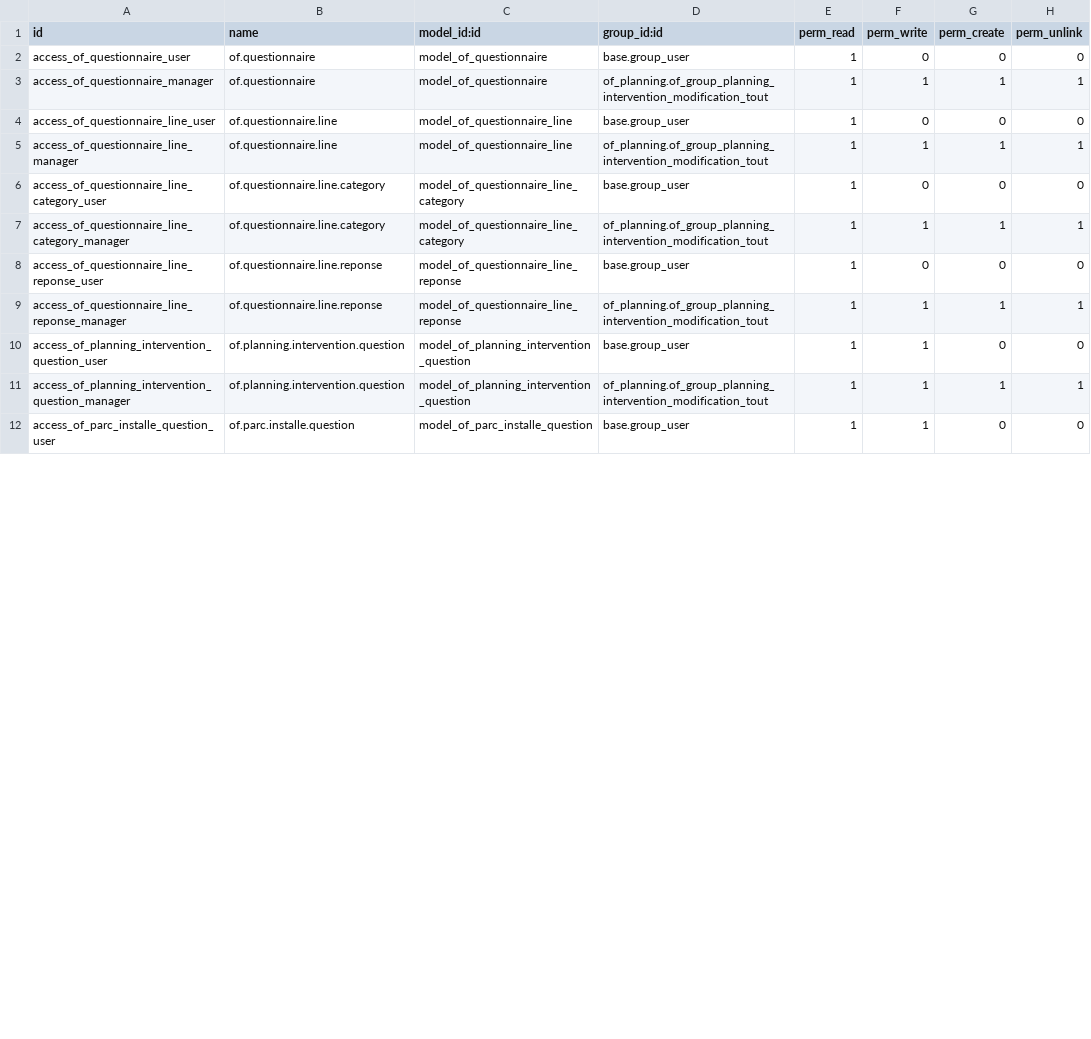
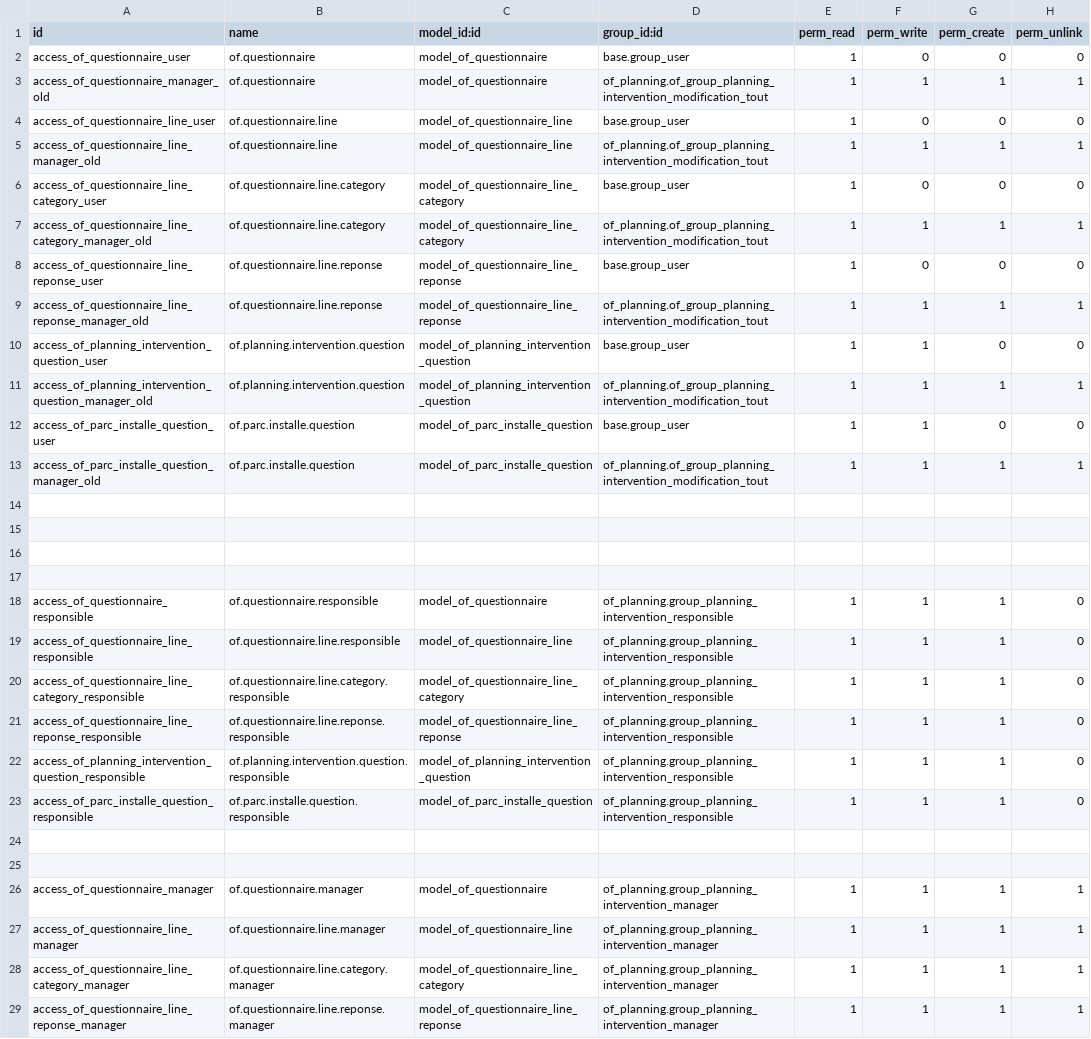
Before and after one commit to odof/openfire, a CSV file: of_questionnaire/security/ir.model.access.csv, drawn as a sheet; only a part is shown; the diff covers the shown part only.

```diff
--- a/of_questionnaire/security/ir.model.access.csv
+++ b/of_questionnaire/security/ir.model.access.csv
@@ -3 +3 @@
-"access_of_questionnaire_manager","of.questionnaire","model_of_questionnaire","of_planning.of_group_planning_intervention_modification_tout",1,1,1,1
+access_of_questionnaire_manager_old,of.questionnaire,model_of_questionnaire,of_planning.of_group_planning_intervention_modification_tout,1,1,1,1
@@ -5 +5 @@
-"access_of_questionnaire_line_manager","of.questionnaire.line","model_of_questionnaire_line","of_planning.of_group_planning_intervention_modification_tout",1,1,1,1
+access_of_questionnaire_line_manager_old,of.questionnaire.line,model_of_questionnaire_line,of_planning.of_group_planning_intervention_modification_tout,1,1,1,1
@@ -7 +7 @@
-"access_of_questionnaire_line_category_manager","of.questionnaire.line.category","model_of_questionnaire_line_category","of_planning.of_group_planning_intervention_modification_tout",1,1,1,1
+access_of_questionnaire_line_category_manager_old,of.questionnaire.line.category,model_of_questionnaire_line_category,of_planning.of_group_planning_intervention_modification_tout,1,1,1,1
@@ -9 +9 @@
-"access_of_questionnaire_line_reponse_manager","of.questionnaire.line.reponse","model_of_questionnaire_line_reponse","of_planning.of_group_planning_intervention_modification_tout",1,1,1,1
+access_of_questionnaire_line_reponse_manager_old,of.questionnaire.line.reponse,model_of_questionnaire_line_reponse,of_planning.of_group_planning_intervention_modification_tout,1,1,1,1
@@ -11 +11 @@
-"access_of_planning_intervention_question_manager","of.planning.intervention.question","model_of_planning_intervention_question","of_planning.of_group_planning_intervention_modification_tout",1,1,1,1
+access_of_planning_intervention_question_manager_old,of.planning.intervention.question,model_of_planning_intervention_question,of_planning.of_group_planning_intervention_modification_tout,1,1,1,1
@@ -12,0 +13,17 @@
+access_of_parc_installe_question_manager_old,of.parc.installe.question,model_of_parc_installe_question,of_planning.of_group_planning_intervention_modification_tout,1,1,1,1
+
+
+
+
+access_of_questionnaire_responsible,of.questionnaire.responsible,model_of_questionnaire,of_planning.group_planning_intervention_responsible,1,1,1,0
+access_of_questionnaire_line_responsible,of.questionnaire.line.responsible,model_of_questionnaire_line,of_planning.group_planning_intervention_responsible,1,1,1,0
+access_of_questionnaire_line_category_responsible,of.questionnaire.line.category.responsible,model_of_questionnaire_line_category,of_planning.group_planning_intervention_responsible,1,1,1,0
+access_of_questionnaire_line_reponse_responsible,of.questionnaire.line.reponse.responsible,model_of_questionnaire_line_reponse,of_planning.group_planning_intervention_responsible,1,1,1,0
+access_of_planning_intervention_question_responsible,of.planning.intervention.question.responsible,model_of_planning_intervention_question,of_planning.group_planning_intervention_responsible,1,1,1,0
+access_of_parc_installe_question_responsible,of.parc.installe.question.responsible,model_of_parc_installe_question,of_planning.group_planning_intervention_responsible,1,1,1,0
+
+
+access_of_questionnaire_manager,of.questionnaire.manager,model_of_questionnaire,of_planning.group_planning_intervention_manager,1,1,1,1
+access_of_questionnaire_line_manager,of.questionnaire.line.manager,model_of_questionnaire_line,of_planning.group_planning_intervention_manager,1,1,1,1
+access_of_questionnaire_line_category_manager,of.questionnaire.line.category.manager,model_of_questionnaire_line_category,of_planning.group_planning_intervention_manager,1,1,1,1
+access_of_questionnaire_line_reponse_manager,of.questionnaire.line.reponse.manager,model_of_questionnaire_line_reponse,of_planning.group_planning_intervention_manager,1,1,1,1
```
Also changed, not shown: 1 added row and 2 edited cells elsewhere in this file, of_planning/security/ir.model.access.csv, of_planning_tournee/security/ir.model.access.csv, 15 other files.
